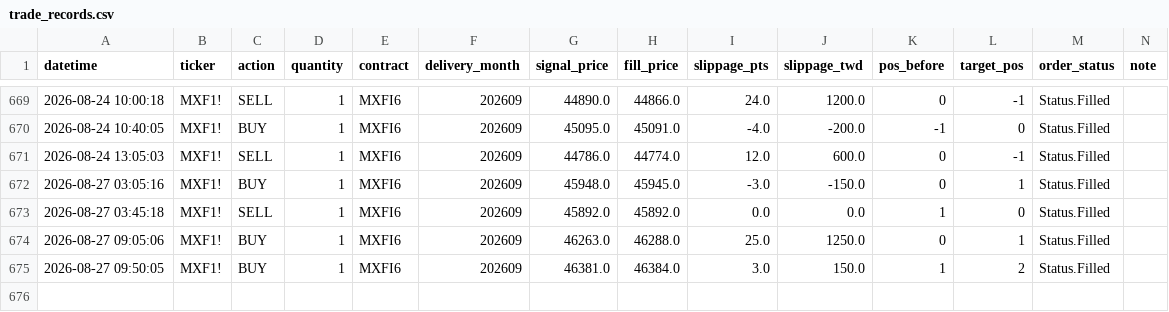
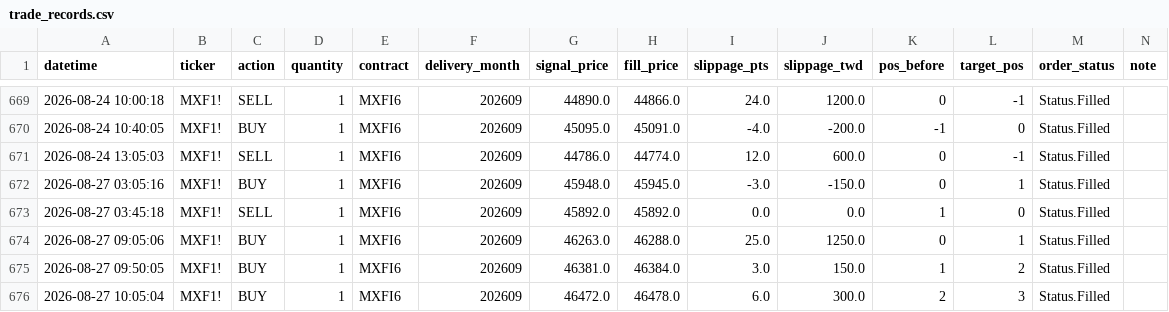
Before and after one commit to KevinYang515/trading-dashboard, a CSV file: logs/trade_records.csv, drawn as a sheet; only a part is shown, gaps mark what is left out; the diff names each change by its address in the sheet, - before the commit and + after, or states it on an @@ line.

```diff
--- a/logs/trade_records.csv
+++ b/logs/trade_records.csv
+row 676: 2026-08-27 10:05:04 | MXF1! | BUY | 1 | MXFI6 | 202609 | 46472.0 | 46478.0 | 6.0 | 300.0 | 2 | 3 | Status.Filled
```
Also changed, not shown: logs/webhook_raw.csv.
